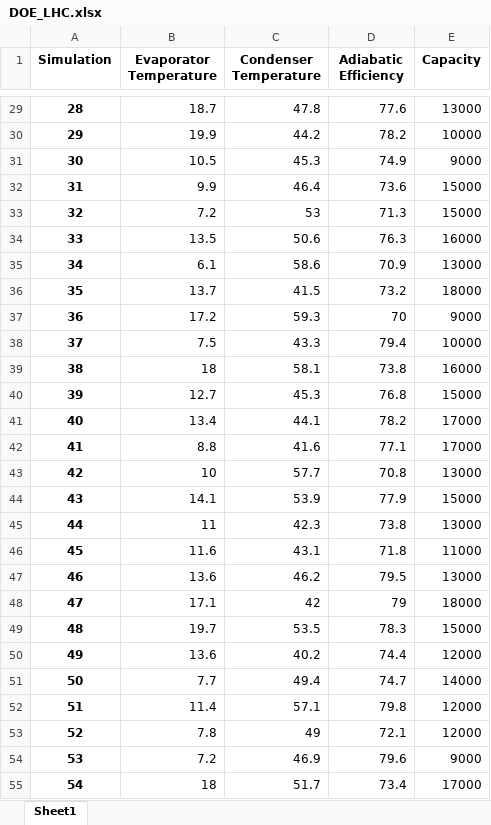
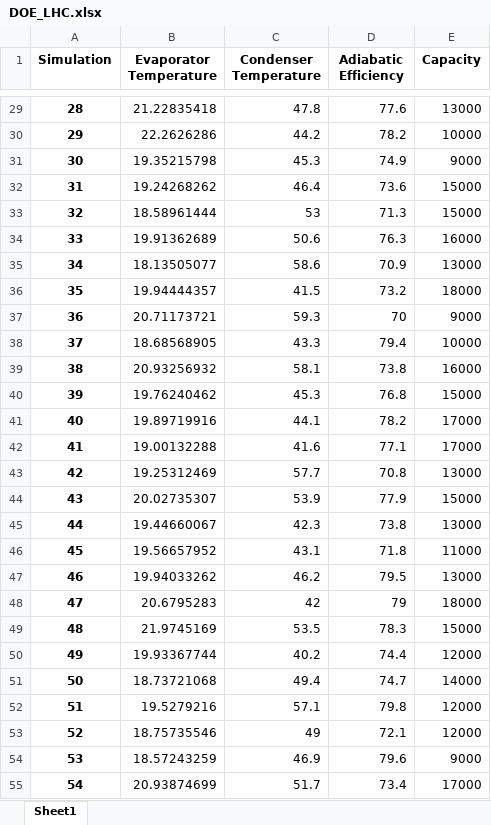
Before and after one commit to Spogis/DWSIM_CoolSim, an Excel workbook: datasets/DOE_LHC.xlsx, sheet Sheet1, drawn as a sheet; only a part is shown, gaps mark what is left out; values as stored, in another font and other column widths than the file's, no borders; the diff covers the shown part only; the diff names each change by its address in the sheet, - before the commit and + after, or states it on an @@ line.

```diff
--- a/datasets/DOE_LHC.xlsx (sheet Sheet1)
+++ b/datasets/DOE_LHC.xlsx (sheet Sheet1)
-B29 (Evaporator Temperature): 18.7
+B29 (Evaporator Temperature): 21.22835418
-B30 (Evaporator Temperature): 19.9
+B30 (Evaporator Temperature): 22.2626286
-B31 (Evaporator Temperature): 10.5
+B31 (Evaporator Temperature): 19.35215798
-B32 (Evaporator Temperature): 9.9
+B32 (Evaporator Temperature): 19.24268262
-B33 (Evaporator Temperature): 7.2
+B33 (Evaporator Temperature): 18.58961444
-B34 (Evaporator Temperature): 13.5
+B34 (Evaporator Temperature): 19.91362689
-B35 (Evaporator Temperature): 6.1
+B35 (Evaporator Temperature): 18.13505077
-B36 (Evaporator Temperature): 13.7
+B36 (Evaporator Temperature): 19.94444357
-B37 (Evaporator Temperature): 17.2
+B37 (Evaporator Temperature): 20.71173721
-B38 (Evaporator Temperature): 7.5
+B38 (Evaporator Temperature): 18.68568905
-B39 (Evaporator Temperature): 18
+B39 (Evaporator Temperature): 20.93256932
-B40 (Evaporator Temperature): 12.7
+B40 (Evaporator Temperature): 19.76240462
-B41 (Evaporator Temperature): 13.4
+B41 (Evaporator Temperature): 19.89719916
-B42 (Evaporator Temperature): 8.8
+B42 (Evaporator Temperature): 19.00132288
-B43 (Evaporator Temperature): 10
+B43 (Evaporator Temperature): 19.25312469
-B44 (Evaporator Temperature): 14.1
+B44 (Evaporator Temperature): 20.02735307
-B45 (Evaporator Temperature): 11
+B45 (Evaporator Temperature): 19.44660067
-B46 (Evaporator Temperature): 11.6
+B46 (Evaporator Temperature): 19.56657952
-B47 (Evaporator Temperature): 13.6
+B47 (Evaporator Temperature): 19.94033262
-B48 (Evaporator Temperature): 17.1
+B48 (Evaporator Temperature): 20.6795283
-B49 (Evaporator Temperature): 19.7
+B49 (Evaporator Temperature): 21.9745169
-B50 (Evaporator Temperature): 13.6
+B50 (Evaporator Temperature): 19.93367744
-B51 (Evaporator Temperature): 7.7
+B51 (Evaporator Temperature): 18.73721068
-B52 (Evaporator Temperature): 11.4
+B52 (Evaporator Temperature): 19.5279216
-B53 (Evaporator Temperature): 7.8
+B53 (Evaporator Temperature): 18.75735546
-B54 (Evaporator Temperature): 7.2
+B54 (Evaporator Temperature): 18.57243259
-B55 (Evaporator Temperature): 18
+B55 (Evaporator Temperature): 20.93874699
```
Also changed, not shown: 973 edited cells elsewhere in this sheet, datasets/DOE_Setup.xlsx, datasets/Dataset_No_Outliers.xlsx, 21 other files.
